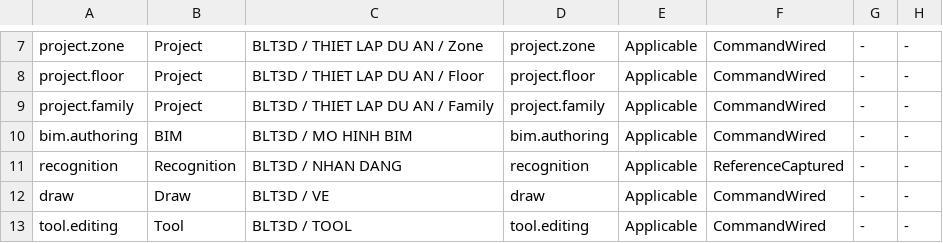
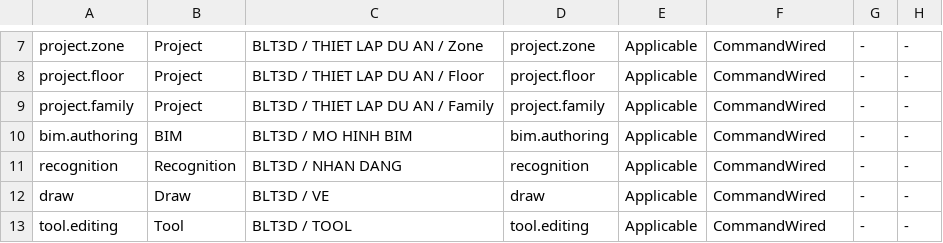
Before and after one commit to trinhtanphat/QS3D-BricsCAD, a TSV file: docs/BLT3D-PARITY-MANIFEST.tsv, drawn as a sheet; only a part is shown, gaps mark what is left out.

Commit message:
feat(parity): bind P4 recognition evidence #6402

```diff
--- a/docs/BLT3D-PARITY-MANIFEST.tsv
+++ b/docs/BLT3D-PARITY-MANIFEST.tsv
@@ -10,3 +10,3 @@ project.family	Project	BLT3D / THIET LAP DU AN / Family	project.family	Applicabl
 bim.authoring	BIM	BLT3D / MO HINH BIM	bim.authoring	Applicable	CommandWired	-	-
-recognition	Recognition	BLT3D / NHAN DANG	recognition	Applicable	ReferenceCaptured	-	-
+recognition	Recognition	BLT3D / NHAN DANG	recognition	Applicable	CommandWired	-	-
 draw	Draw	BLT3D / VE	draw	Applicable	CommandWired	-	-
```
Also changed, not shown: 5 other files.
